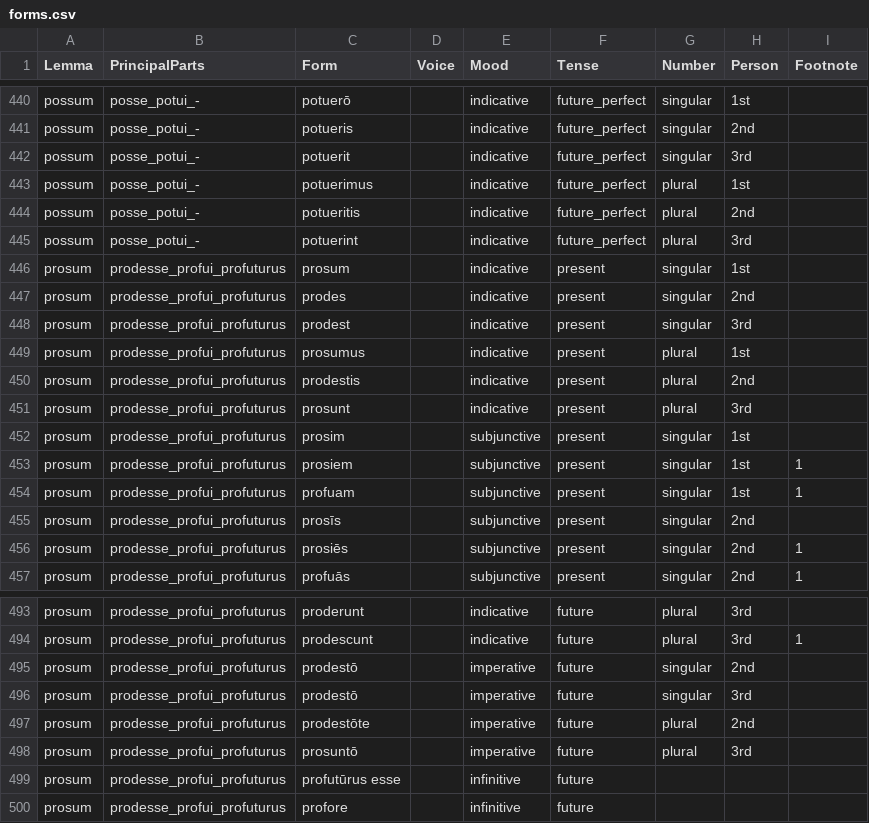
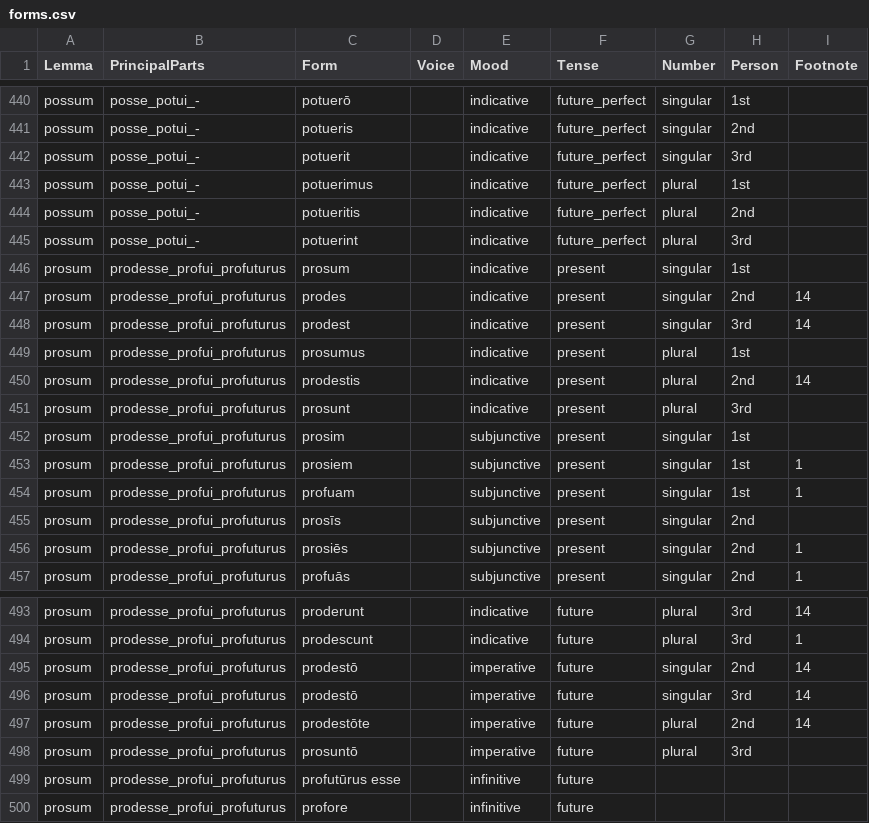
Before and after one commit to alpheios-project/inflection-tables, a CSV file: lib/lang/latin/data/verb/forms.csv, drawn as a sheet; only a part is shown, gaps mark what is left out; the diff covers the shown part only; the diff names each change by its address in the sheet, - before the commit and + after, or states it on an @@ line.

```diff
--- a/lib/lang/latin/data/verb/forms.csv
+++ b/lib/lang/latin/data/verb/forms.csv
-I447:I448 (Footnote): (empty)
+I447:I448 (Footnote): 14
-I450 (Footnote): (empty)
+I450 (Footnote): 14
-I493 (Footnote): (empty)
+I493 (Footnote): 14
-I495:I497 (Footnote): (empty)
+I495:I497 (Footnote): 14
```
Also changed, not shown: 19 edited cells elsewhere in this file.
